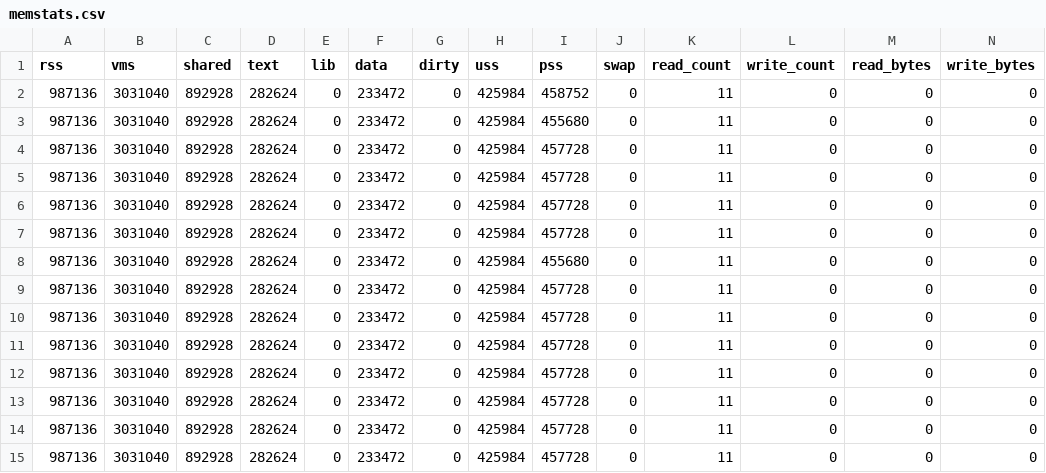
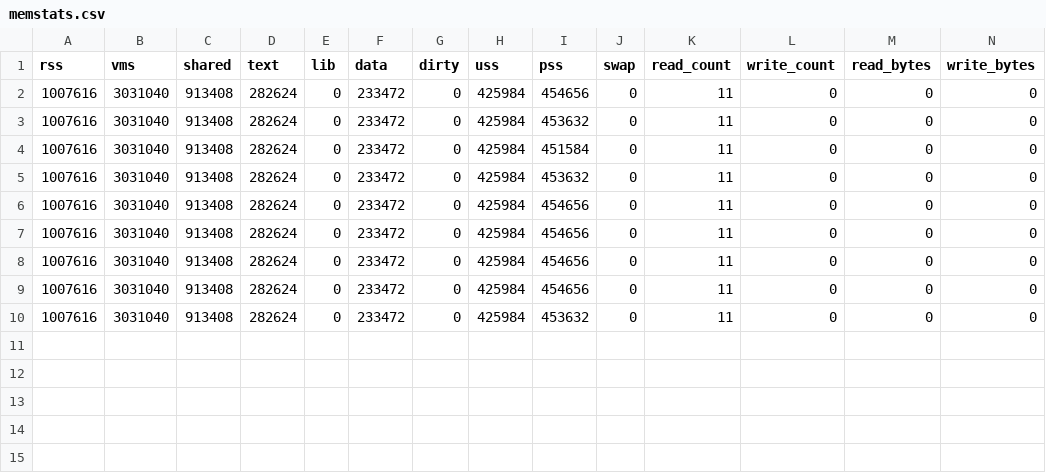
Before and after one commit to Madhav-Malhotra/NSA-PSA-CUCAI, a CSV file: model-profiling/RandomForest/five_percent/memstats.csv, drawn as a sheet; only a part is shown; rows hold the shown columns only; the diff names each change by its address in the sheet, - before the commit and + after, or states it on an @@ line.

```diff
--- a/model-profiling/RandomForest/five_percent/memstats.csv
+++ b/model-profiling/RandomForest/five_percent/memstats.csv
-A2:A10 (rss): 987136
+A2:A10 (rss): 1007616
-C2:C10 (shared): 892928
+C2:C10 (shared): 913408
-I2 (pss): 458752
+I2 (pss): 454656
-I3 (pss): 455680
+I3 (pss): 453632
-I4 (pss): 457728
+I4 (pss): 451584
-I5 (pss): 457728
+I5 (pss): 453632
-I6:I7 (pss): 457728
+I6:I7 (pss): 454656
-I8 (pss): 455680
+I8 (pss): 454656
-I9 (pss): 457728
+I9 (pss): 454656
-I10 (pss): 457728
+I10 (pss): 453632
-row 11: 987136 | 3031040 | 892928 | 282624 | 0 | 233472 | 0 | 425984 | 457728 | 0 | 11 | 0 | 0 | 0
-row 12: 987136 | 3031040 | 892928 | 282624 | 0 | 233472 | 0 | 425984 | 457728 | 0 | 11 | 0 | 0 | 0
-row 13: 987136 | 3031040 | 892928 | 282624 | 0 | 233472 | 0 | 425984 | 457728 | 0 | 11 | 0 | 0 | 0
-row 14: 987136 | 3031040 | 892928 | 282624 | 0 | 233472 | 0 | 425984 | 457728 | 0 | 11 | 0 | 0 | 0
-row 15: 987136 | 3031040 | 892928 | 282624 | 0 | 233472 | 0 | 425984 | 457728 | 0 | 11 | 0 | 0 | 0
```
Also changed, not shown: 2 other files.
